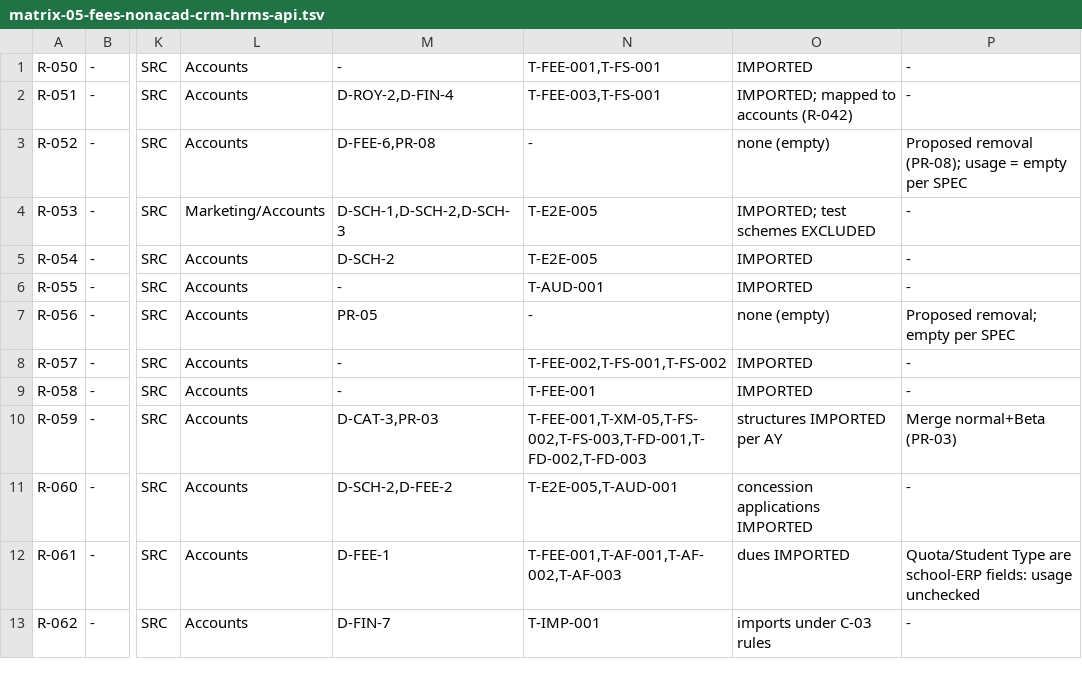
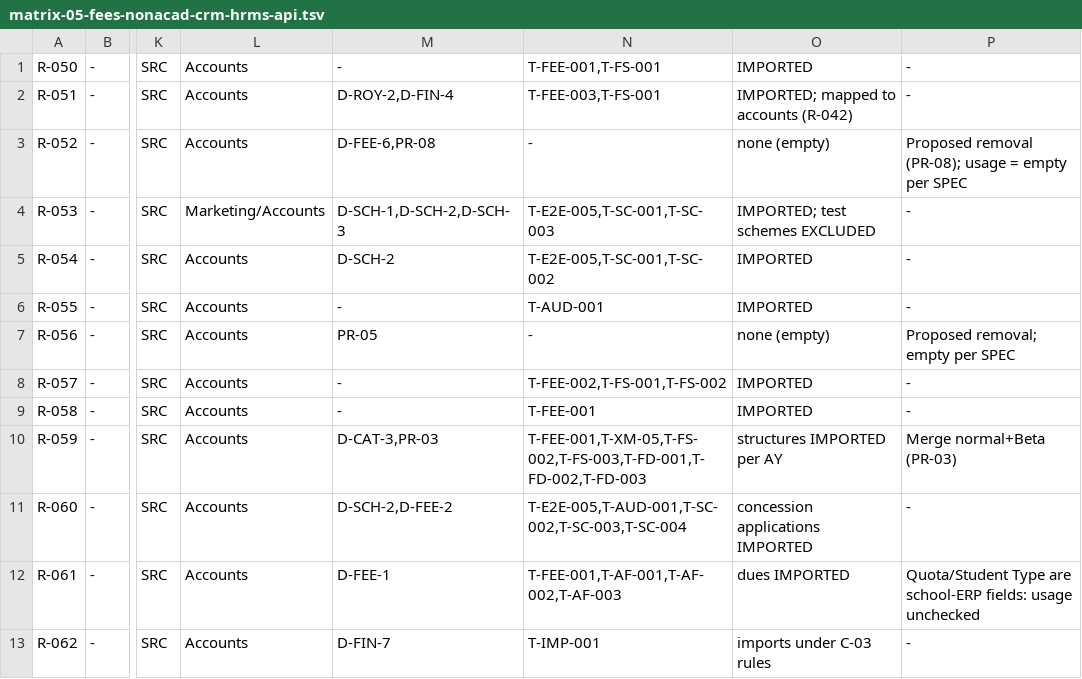
Before and after one commit to imkirit0/GEMS_OMNIX, a TSV file: docs/audit/data/matrix-05-fees-nonacad-crm-hrms-api.tsv, drawn as a sheet; only a part is shown, gaps mark what is left out; the diff names each change by its address in the sheet, - before the commit and + after, or states it on an @@ line.

```diff
--- a/docs/audit/data/matrix-05-fees-nonacad-crm-hrms-api.tsv
+++ b/docs/audit/data/matrix-05-fees-nonacad-crm-hrms-api.tsv
-N4: T-E2E-005
+N4: T-E2E-005,T-SC-001,T-SC-003
-N5: T-E2E-005
+N5: T-E2E-005,T-SC-001,T-SC-002
-N11: T-E2E-005,T-AUD-001
+N11: T-E2E-005,T-AUD-001,T-SC-002,T-SC-003,T-SC-004
```
Also changed, not shown: docs/audit/02-requirements-traceability-matrix.csv, docs/audit/data/matrix-04-logs-tickets-exams-supply.tsv, 26 other files.
